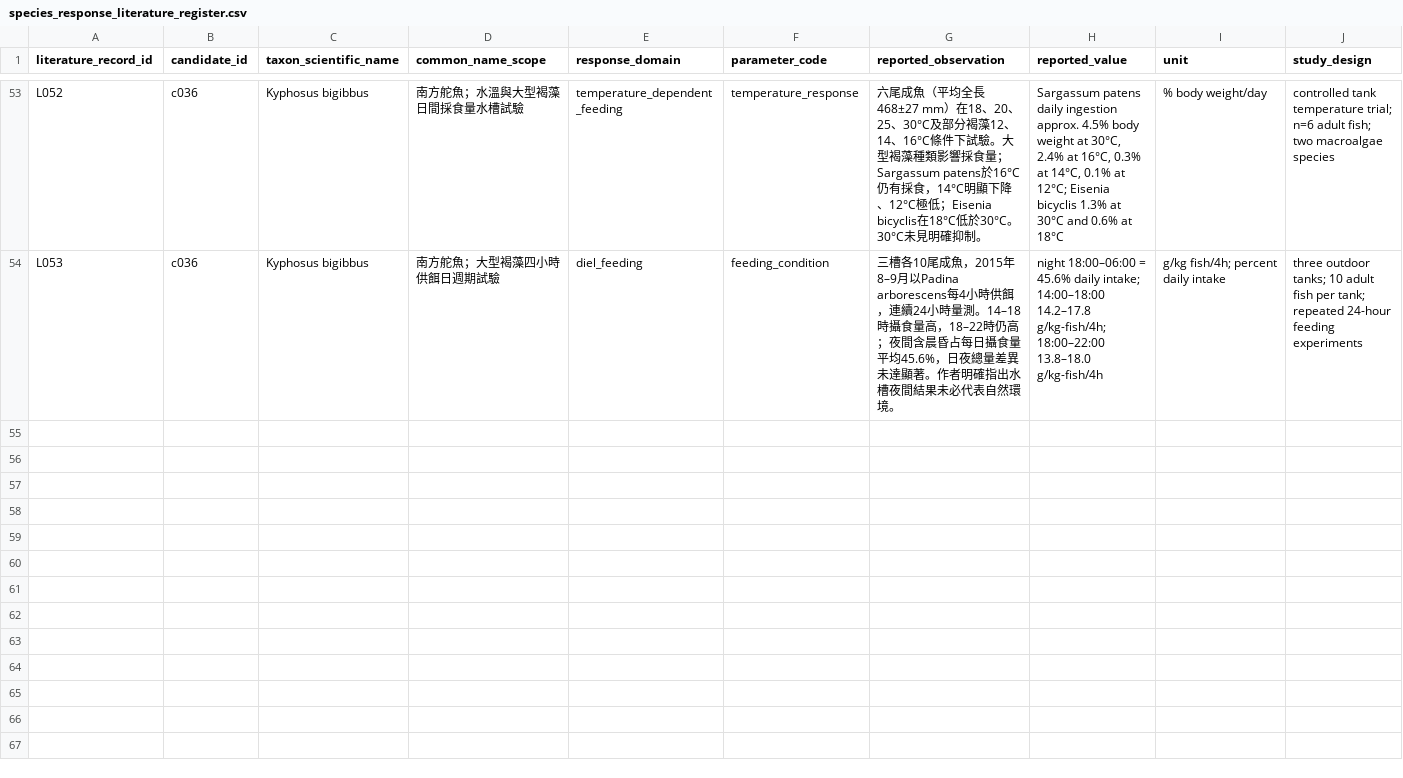
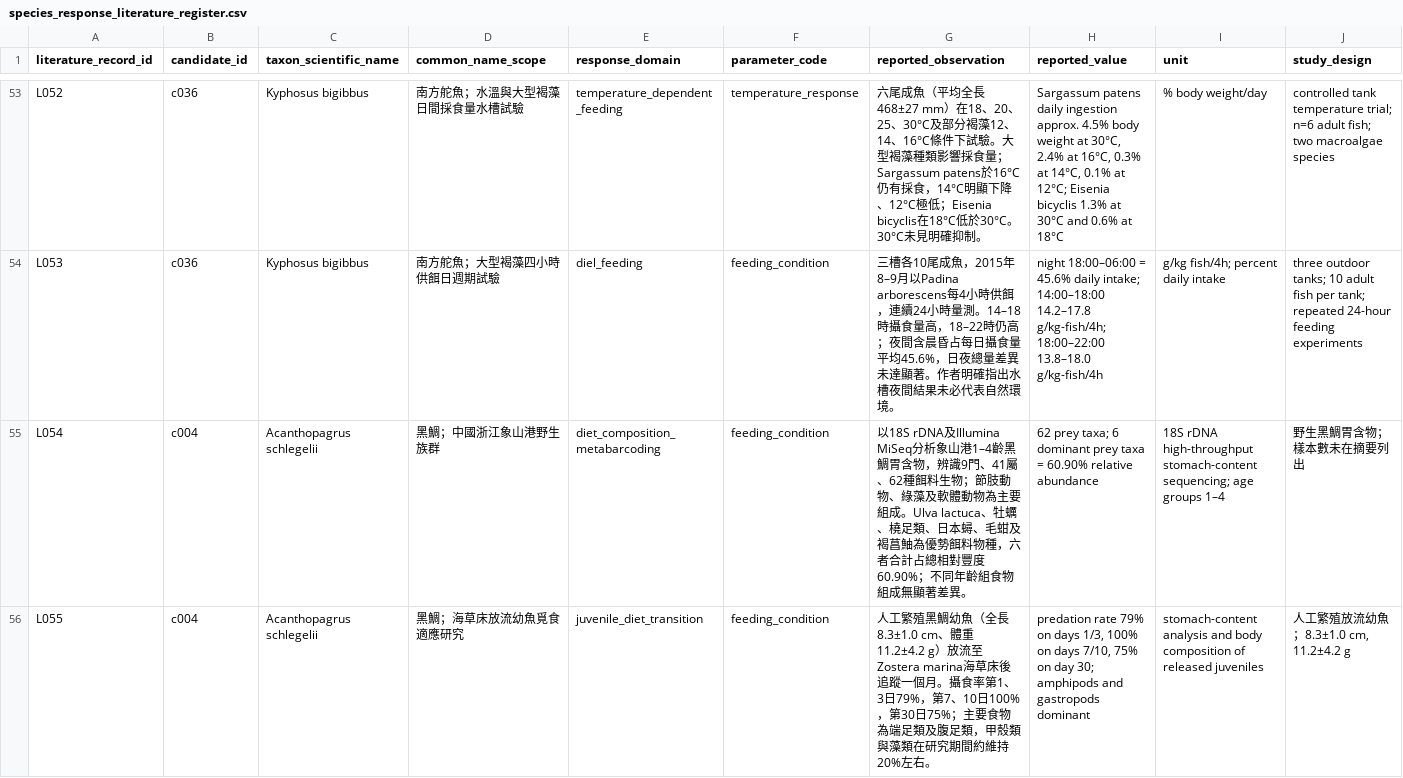
Before and after one commit to fb326549-lang/fishing-intelligence, a CSV file: P2/species/species_response_literature_register.csv, drawn as a sheet; only a part is shown, gaps mark what is left out; rows hold the shown columns only; the diff names each change by its address in the sheet, - before the commit and + after, or states it on an @@ line.

Commit message:
Add black seabream wild diet sequencing and juvenile eelgrass feeding studies

```diff
--- a/P2/species/species_response_literature_register.csv
+++ b/P2/species/species_response_literature_register.csv
+row 55: L054 | c004 | Acanthopagrus schlegelii | 黑鯛；中國浙江象山港野生族群 | diet_composition_metabarcoding | feeding_condition | 以18S rDNA及Illumina MiSeq分析象山港1–4齡黑鯛胃含物，辨識9門、41屬、62種餌料生物；節肢動物、綠藻及軟體動物為主要組成。Ulva lactuca、牡蠣、橈足類、日本蟳、毛蚶及褐菖鮋為優勢餌料物種，六者合計占總相對豐度60.90%；不同年齡組食物組成無顯著差異。 | 62 prey taxa; 6 dominant prey taxa = 60.90% relative abundance | 18S rDNA high-throughput stomach-content sequencing; age groups 1–4 | 野生黑鯛胃含物；樣本數未在摘要列出
+row 56: L055 | c004 | Acanthopagrus schlegelii | 黑鯛；海草床放流幼魚覓食適應研究 | juvenile_diet_transition | feeding_condition | 人工繁殖黑鯛幼魚（全長8.3±1.0 cm、體重11.2±4.2 g）放流至Zostera marina海草床後追蹤一個月。攝食率第1、3日79%，第7、10日100%，第30日75%；主要食物為端足類及腹足類，甲殼類與藻類在研究期間約維持20%左右。 | predation rate 79% on days 1/3, 100% on days 7/10, 75% on day 30; amphipods and gastropods dominant | stomach-content analysis and body composition of released juveniles | 人工繁殖放流幼魚；8.3±1.0 cm, 11.2±4.2 g
```
